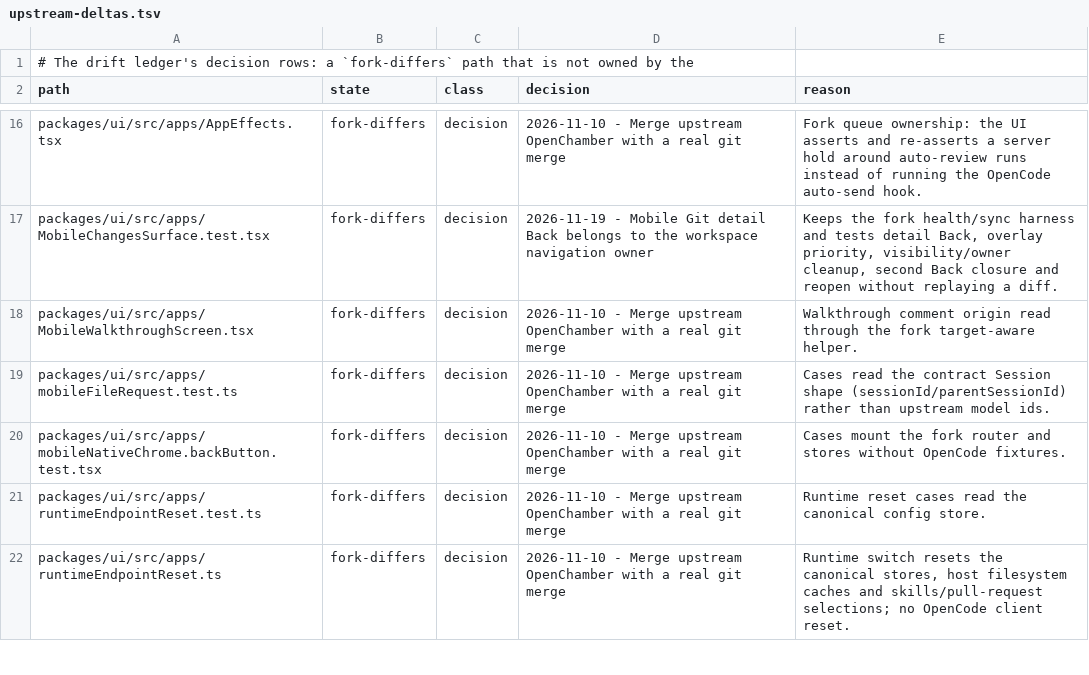
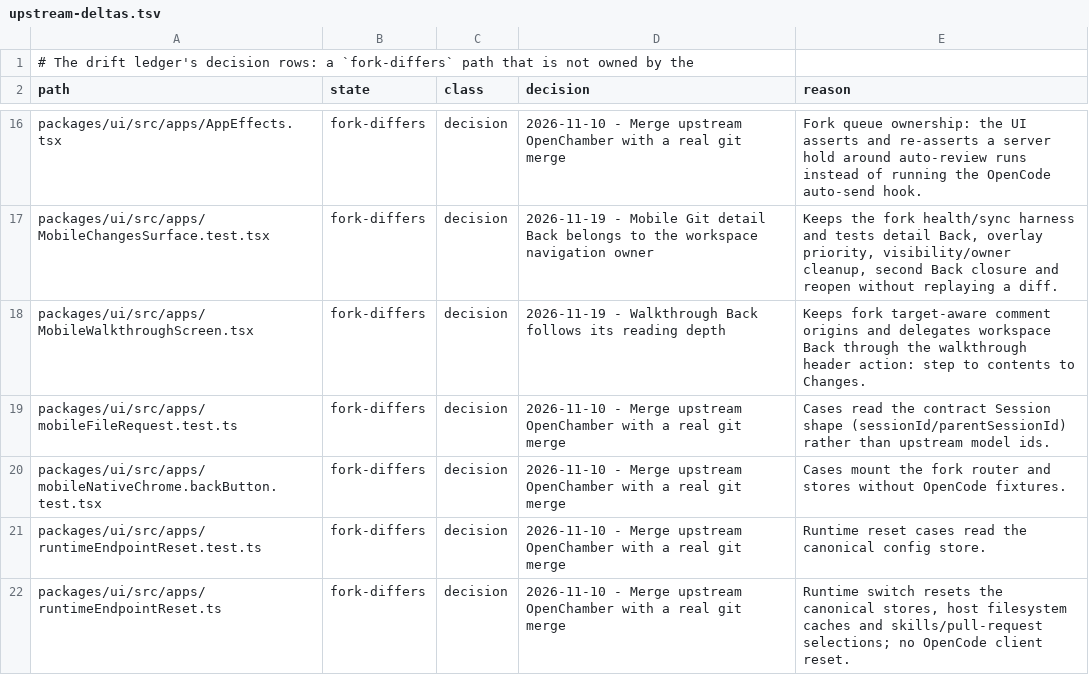
Before and after one commit to Shizuku-Yume/ohpichamber-dev, a TSV file: .workflow/upstream-deltas.tsv, drawn as a sheet; only a part is shown, gaps mark what is left out.

Commit message:
fix(mobile): preserve walkthrough depth on hardware Back

```diff
--- a/.workflow/upstream-deltas.tsv
+++ b/.workflow/upstream-deltas.tsv
@@ -17,3 +17,3 @@ packages/ui/src/apps/AppEffects.tsx	fork-differs	decision	2026-11-10 - Merge ups
 packages/ui/src/apps/MobileChangesSurface.test.tsx	fork-differs	decision	2026-11-19 - Mobile Git detail Back belongs to the workspace navigation owner	Keeps the fork health/sync harness and tests detail Back, overlay priority, visibility/owner cleanup, second Back closure and reopen without replaying a diff.
-packages/ui/src/apps/MobileWalkthroughScreen.tsx	fork-differs	decision	2026-11-10 - Merge upstream OpenChamber with a real git merge	Walkthrough comment origin read through the fork target-aware helper.
+packages/ui/src/apps/MobileWalkthroughScreen.tsx	fork-differs	decision	2026-11-19 - Walkthrough Back follows its reading depth	Keeps fork target-aware comment origins and delegates workspace Back through the walkthrough header action: step to contents to Changes.
 packages/ui/src/apps/mobileFileRequest.test.ts	fork-differs	decision	2026-11-10 - Merge upstream OpenChamber with a real git merge	Cases read the contract Session shape (sessionId/parentSessionId) rather than upstream model ids.
```
Also changed, not shown: 5 other files.
